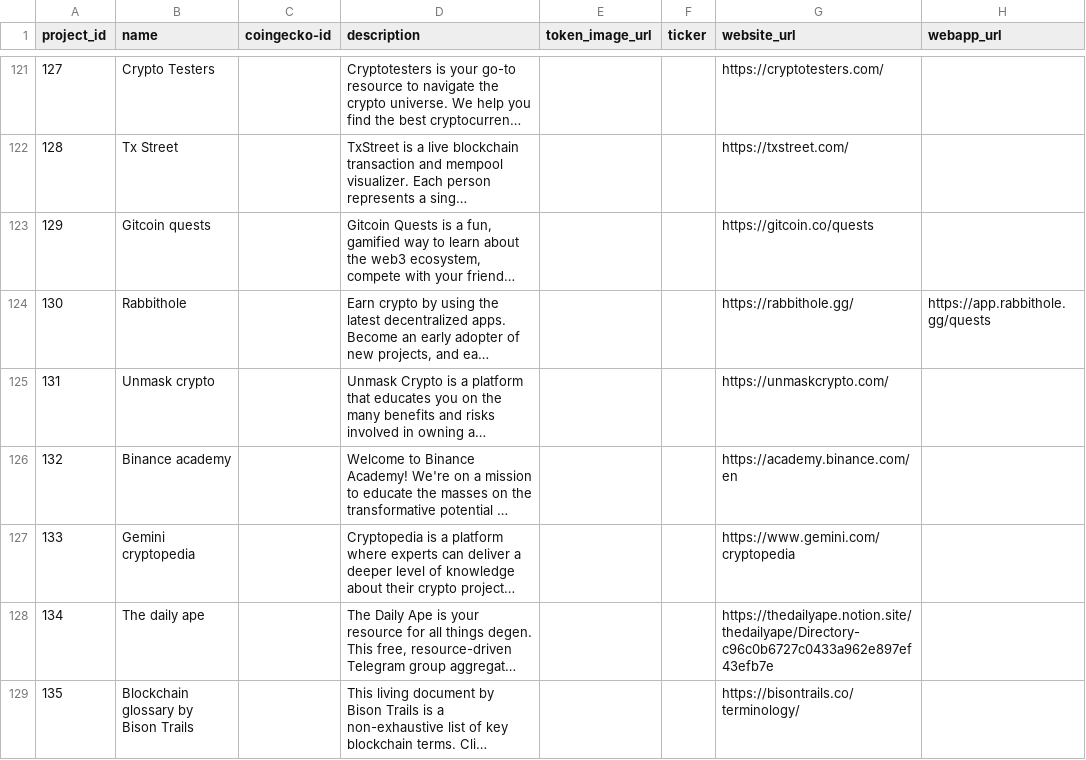
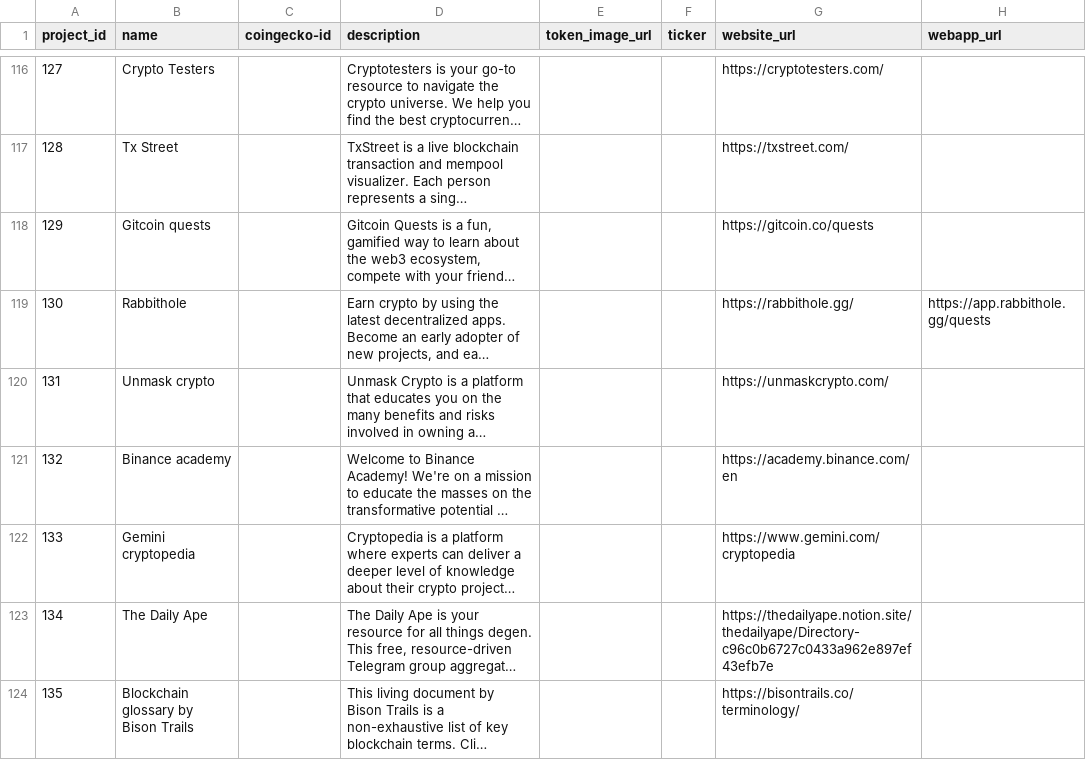
Before and after one commit to 0xPuffin/pentacle, a CSV file: data/eth-projects.csv, drawn as a sheet; only a part is shown, gaps mark what is left out; long unchanged cells end in …; addresses are those after the commit; the diff covers the shown part only; the diff names each change by its address in the sheet, - before the commit and + after, or states it on an @@ line.

Commit message:
Manual check for other duplicates in eth-projects.csv

```diff
--- a/data/eth-projects.csv
+++ b/data/eth-projects.csv
-B123 (name): The daily ape
+B123 (name): The Daily Ape
```
Also changed, not shown: 9 removed rows and 5 edited cells elsewhere in this file.
